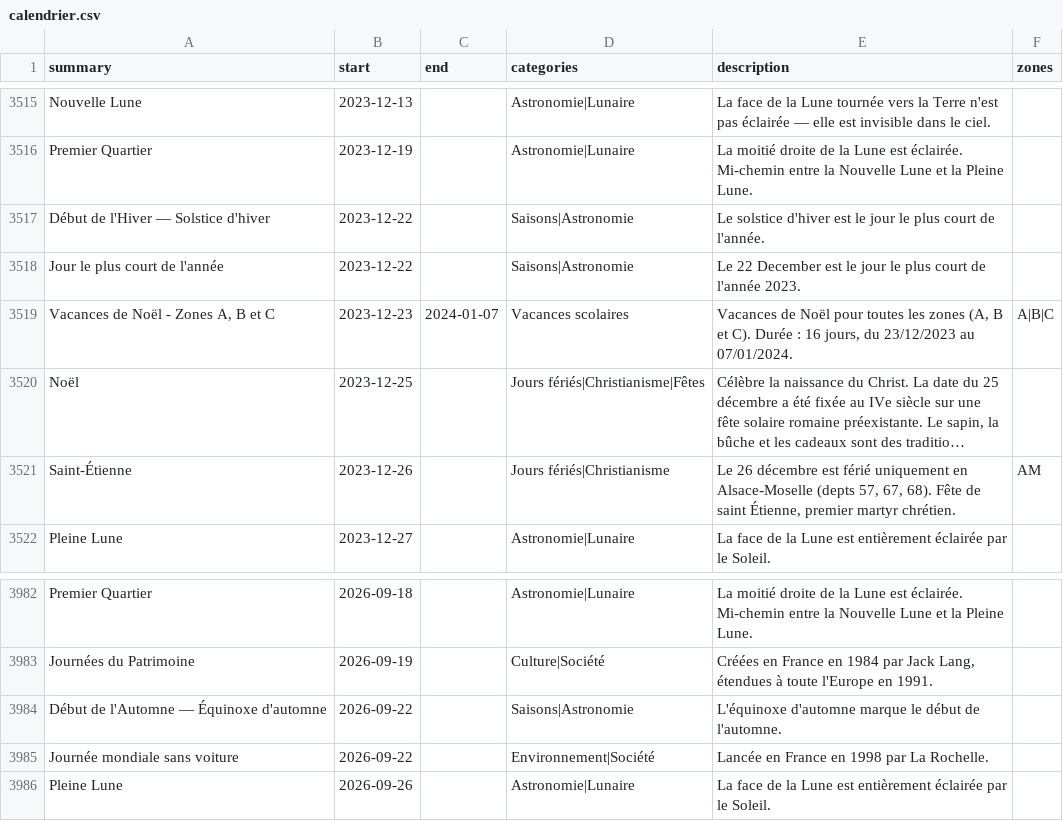
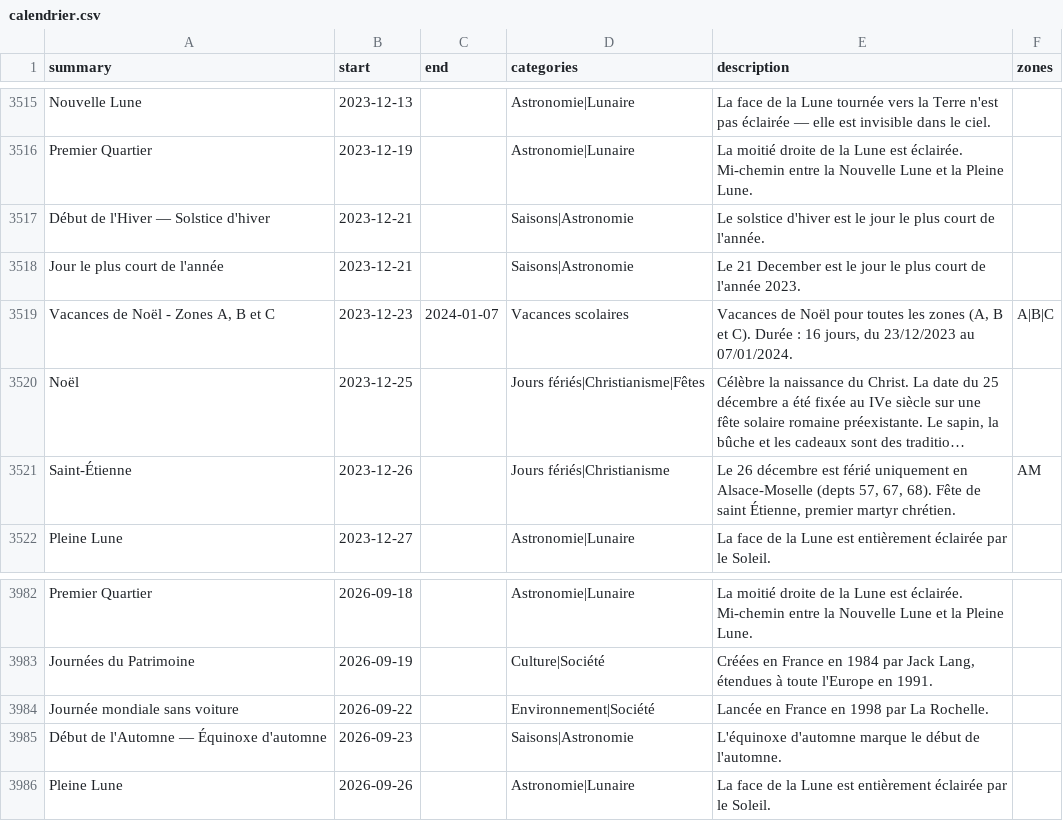
Before and after one commit to TiboTsr/calendrier-france-ics, a CSV file: calendrier.csv, drawn as a sheet; only a part is shown, gaps mark what is left out; long unchanged cells end in …; the diff covers the shown part only.

```diff
--- a/calendrier.csv
+++ b/calendrier.csv
@@ -3516,4 +3516,4 @@ Nouvelle Lune,2023-12-13,,Astronomie|Lunaire,La face de la Lune tournée vers la
 Premier Quartier,2023-12-19,,Astronomie|Lunaire,La moitié droite de la Lune est éclairée. Mi-chemin entre la Nouvelle Lune et la Pleine Lune.,
-Début de l'Hiver — Solstice d'hiver,2023-12-22,,Saisons|Astronomie,Le solstice d'hiver est le jour le plus court de l'année.,
-Jour le plus court de l'année,2023-12-22,,Saisons|Astronomie,Le 22 December est le jour le plus court de l'année 2023.,
+Début de l'Hiver — Solstice d'hiver,2023-12-21,,Saisons|Astronomie,Le solstice d'hiver est le jour le plus court de l'année.,
+Jour le plus court de l'année,2023-12-21,,Saisons|Astronomie,Le 21 December est le jour le plus court de l'année 2023.,
 "Vacances de Noël - Zones A, B et C",2023-12-23,2024-01-07,Vacances scolaires,"Vacances de Noël pour toutes les zones (A, B et C). Durée : 16 jours, du 23/12/2023 au 07/01/2024.",A|B|C
@@ -3983,4 +3983,4 @@ Premier Quartier,2026-09-18,,Astronomie|Lunaire,La moitié droite de la Lune est
 Journées du Patrimoine,2026-09-19,,Culture|Société,"Créées en France en 1984 par Jack Lang, étendues à toute l'Europe en 1991.",
-Début de l'Automne — Équinoxe d'automne,2026-09-22,,Saisons|Astronomie,L'équinoxe d'automne marque le début de l'automne.,
 Journée mondiale sans voiture,2026-09-22,,Environnement|Société,Lancée en France en 1998 par La Rochelle.,
+Début de l'Automne — Équinoxe d'automne,2026-09-23,,Saisons|Astronomie,L'équinoxe d'automne marque le début de l'automne.,
 Pleine Lune,2026-09-26,,Astronomie|Lunaire,La face de la Lune est entièrement éclairée par le Soleil.,
```
Also changed, not shown: 6 added rows, 6 removed rows and 1 edited cell elsewhere in this file, 12 other files.
